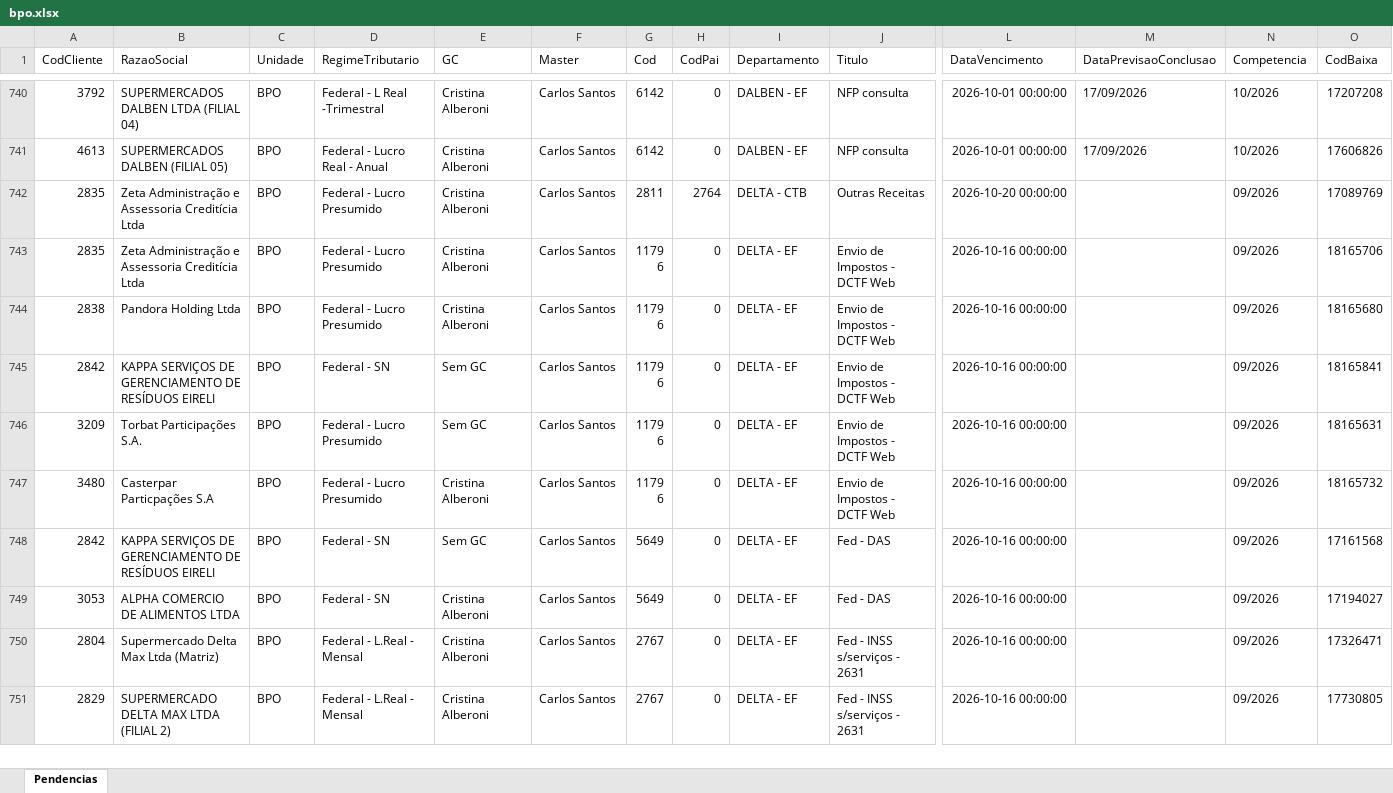
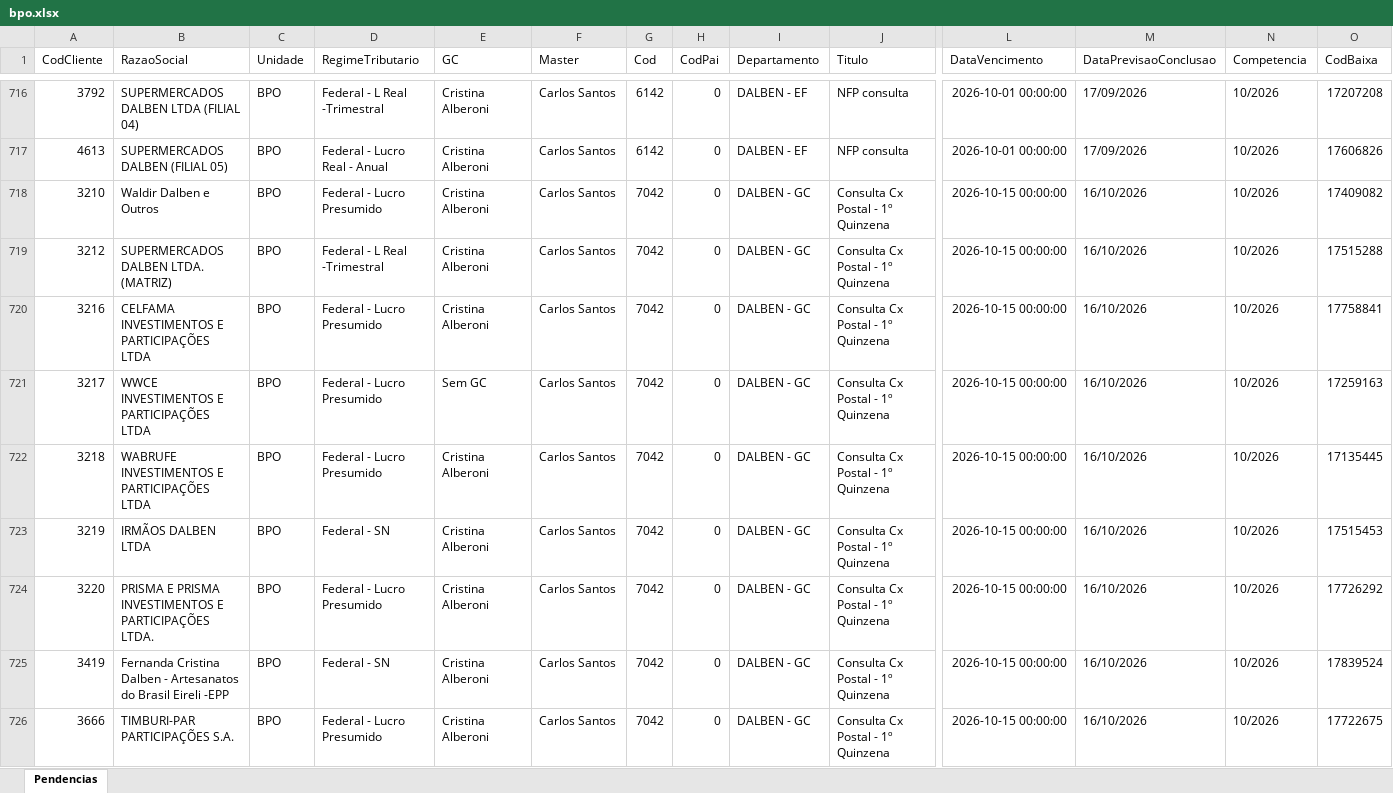
Before and after one commit to Controladoria-MG/Portal-das-tarefas, an Excel workbook: dados/base/bpo.xlsx, sheet Pendencias, drawn as a sheet; only a part is shown, gaps mark what is left out; the shorter side is filled out with more unchanged rows; values as stored, in another font and other column widths than the file's, no borders; rows hold the shown columns only; the diff covers the shown part only; the diff names each change by its address in the sheet, - before the commit and + after, or states it on an @@ line.

```diff
--- a/dados/base/bpo.xlsx (sheet Pendencias)
+++ b/dados/base/bpo.xlsx (sheet Pendencias)
+row 718: 3210 | Waldir Dalben e Outros | BPO | Federal - Lucro Presumido | Cristina Alberoni | Carlos Santos | 7042 | 0 | DALBEN - GC | Consulta Cx Postal - 1º Quinzena | 2026-10-15 00:00:00 | 16/10/2026 | 10/2026 | 17409082
+row 719: 3212 | SUPERMERCADOS DALBEN LTDA. (MATRIZ) | BPO | Federal - L Real -Trimestral | Cristina Alberoni | Carlos Santos | 7042 | 0 | DALBEN - GC | Consulta Cx Postal - 1º Quinzena | 2026-10-15 00:00:00 | 16/10/2026 | 10/2026 | 17515288
+row 720: 3216 | CELFAMA INVESTIMENTOS E PARTICIPAÇÕES LTDA | BPO | Federal - Lucro Presumido | Cristina Alberoni | Carlos Santos | 7042 | 0 | DALBEN - GC | Consulta Cx Postal - 1º Quinzena | 2026-10-15 00:00:00 | 16/10/2026 | 10/2026 | 17758841
+row 721: 3217 | WWCE INVESTIMENTOS E PARTICIPAÇÕES LTDA | BPO | Federal - Lucro Presumido | Sem GC | Carlos Santos | 7042 | 0 | DALBEN - GC | Consulta Cx Postal - 1º Quinzena | 2026-10-15 00:00:00 | 16/10/2026 | 10/2026 | 17259163
+row 722: 3218 | WABRUFE INVESTIMENTOS E PARTICIPAÇÕES LTDA | BPO | Federal - Lucro Presumido | Cristina Alberoni | Carlos Santos | 7042 | 0 | DALBEN - GC | Consulta Cx Postal - 1º Quinzena | 2026-10-15 00:00:00 | 16/10/2026 | 10/2026 | 17135445
+row 723: 3219 | IRMÃOS DALBEN LTDA | BPO | Federal - SN | Cristina Alberoni | Carlos Santos | 7042 | 0 | DALBEN - GC | Consulta Cx Postal - 1º Quinzena | 2026-10-15 00:00:00 | 16/10/2026 | 10/2026 | 17515453
+row 724: 3220 | PRISMA E PRISMA INVESTIMENTOS E PARTICIPAÇÕES LTDA. | BPO | Federal - Lucro Presumido | Cristina Alberoni | Carlos Santos | 7042 | 0 | DALBEN - GC | Consulta Cx Postal - 1º Quinzena | 2026-10-15 00:00:00 | 16/10/2026 | 10/2026 | 17726292
+row 725: 3419 | Fernanda Cristina Dalben - Artesanatos do Brasil Eireli -EPP | BPO | Federal - SN | Cristina Alberoni | Carlos Santos | 7042 | 0 | DALBEN - GC | Consulta Cx Postal - 1º Quinzena | 2026-10-15 00:00:00 | 16/10/2026 | 10/2026 | 17839524
+row 726: 3666 | TIMBURI-PAR PARTICIPAÇÕES S.A. | BPO | Federal - Lucro Presumido | Cristina Alberoni | Carlos Santos | 7042 | 0 | DALBEN - GC | Consulta Cx Postal - 1º Quinzena | 2026-10-15 00:00:00 | 16/10/2026 | 10/2026 | 17722675
```
Also changed, not shown: 32 added rows and 41 removed rows elsewhere in this sheet, dados/base/goias.xlsx, dados/base/mg_express.xlsx, 5 other files.
